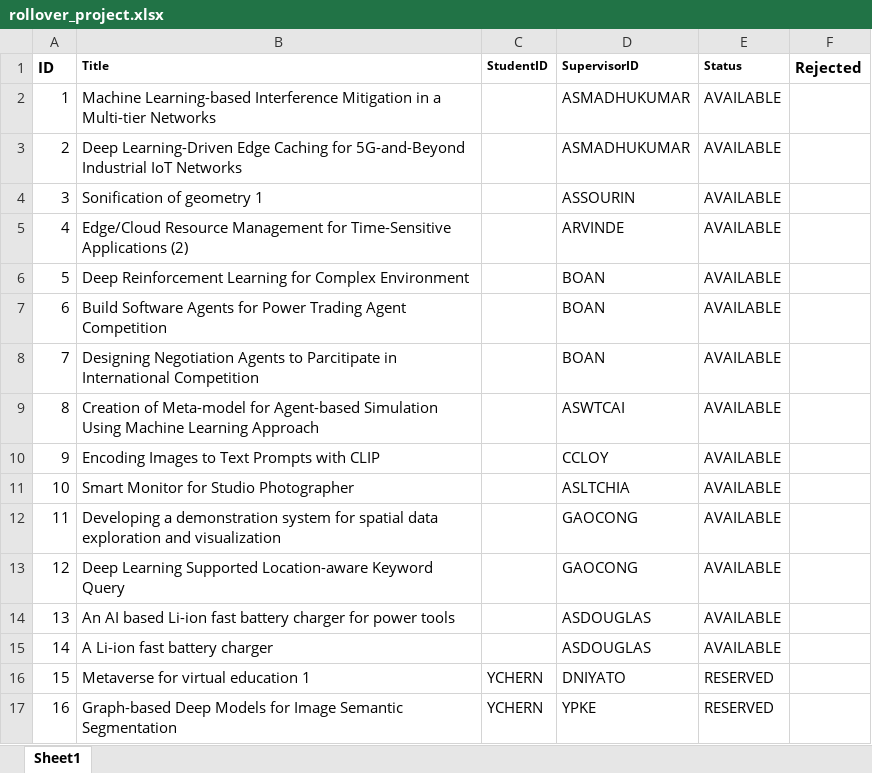
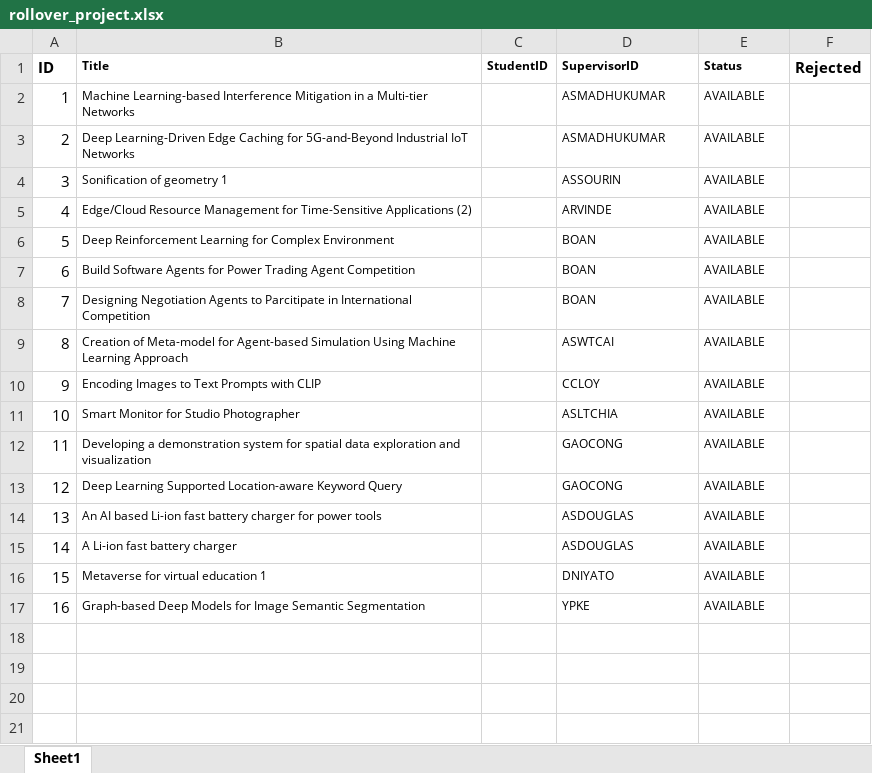
Before and after one commit to iujinwee/OOP-FYP-Management-Project, an Excel workbook: App/data/rollover_project.xlsx, sheet Sheet1, drawn as a sheet; values as stored, in another font and other column widths than the file's, no borders; the diff names each change by its address in the sheet, - before the commit and + after, or states it on an @@ line.

```diff
--- a/App/data/rollover_project.xlsx (sheet Sheet1)
+++ b/App/data/rollover_project.xlsx (sheet Sheet1)
@@ B2:B17 text size: smaller @@
@@ D2:E17 text size: smaller @@
-C16:C17 (StudentID): YCHERN
+C16:C17 (StudentID): (empty)
-E16:E17 (Status): RESERVED
+E16:E17 (Status): AVAILABLE
```
Also changed, not shown: App/data/request_list.xlsx, 29 other files.
